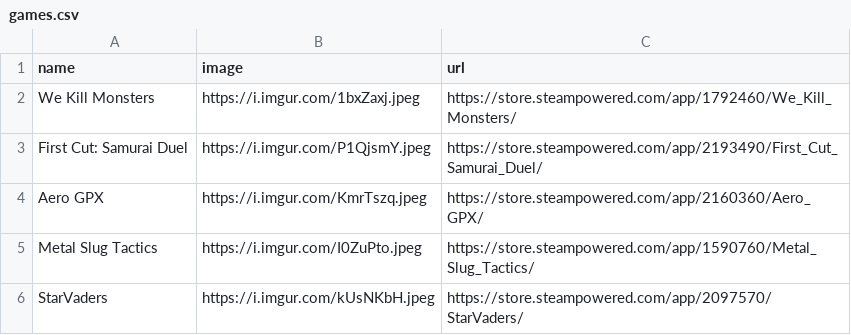
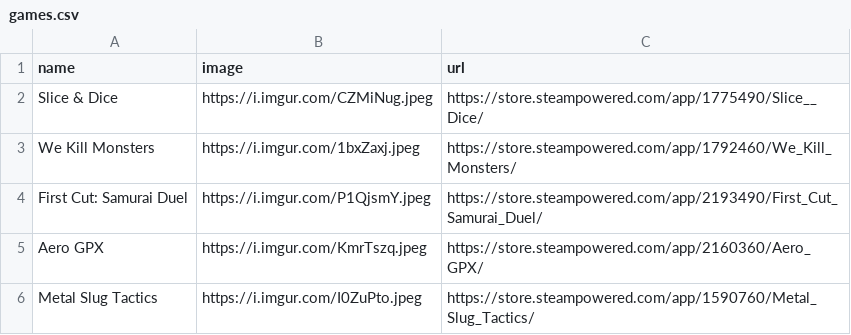
Before and after one commit to RaycatWhoDat/games-list, a CSV file: games.csv, drawn as a sheet; only a part is shown; the shorter side is filled out with more unchanged rows; the diff names each change by its address in the sheet, - before the commit and + after, or states it on an @@ line.

Commit message:
NOJIRA | Updates. | [Ray]

```diff
--- a/games.csv
+++ b/games.csv
+row 2: Slice & Dice | https://i.imgur.com/CZMiNug.jpeg | https://store.steampowered.com/app/1775490/Slice__Dice/
```
